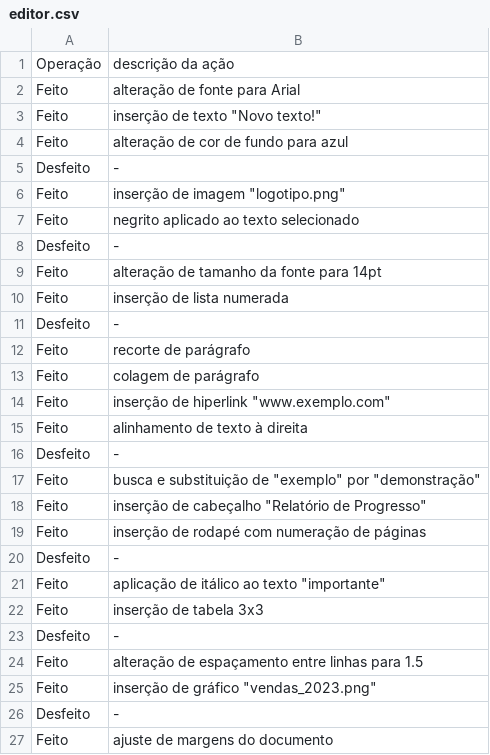
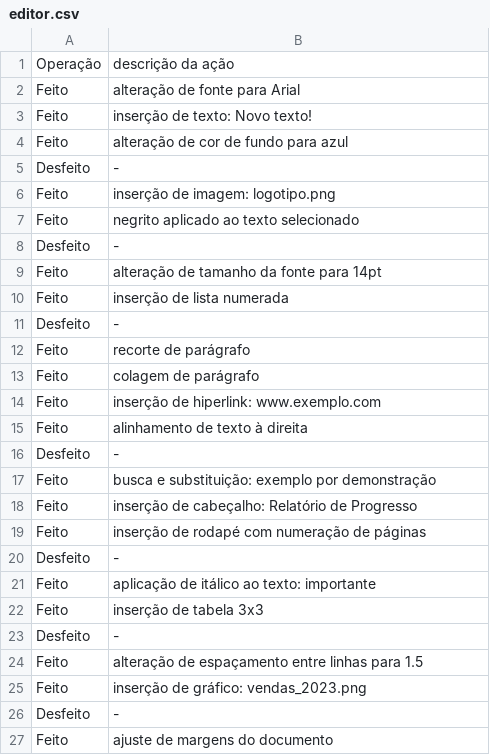
Before and after one commit to jjbaqueta/EPOD, a CSV file: arquivosCSV/editor.csv, drawn as a sheet.

Commit message:
Update editor.csv

```diff
--- a/arquivosCSV/editor.csv
+++ b/arquivosCSV/editor.csv
@@ -2,6 +2,6 @@ Operação, descrição da ação
 Feito,alteração de fonte para Arial
-Feito,inserção de texto "Novo texto!"
+Feito,inserção de texto: Novo texto!
 Feito,alteração de cor de fundo para azul
 Desfeito,-
-Feito,inserção de imagem "logotipo.png"
+Feito,inserção de imagem: logotipo.png
 Feito,negrito aplicado ao texto selecionado
@@ -13,10 +13,10 @@ Feito,recorte de parágrafo
 Feito,colagem de parágrafo
-Feito,inserção de hiperlink "www.exemplo.com"
+Feito,inserção de hiperlink: www.exemplo.com
 Feito,alinhamento de texto à direita
 Desfeito,-
-Feito,busca e substituição de "exemplo" por "demonstração"
-Feito,inserção de cabeçalho "Relatório de Progresso"
+Feito,busca e substituição: exemplo por demonstração
+Feito,inserção de cabeçalho: Relatório de Progresso
 Feito,inserção de rodapé com numeração de páginas
 Desfeito,-
-Feito,aplicação de itálico ao texto "importante"
+Feito,aplicação de itálico ao texto: importante
 Feito,inserção de tabela 3x3
@@ -24,3 +24,3 @@ Desfeito,-
 Feito,alteração de espaçamento entre linhas para 1.5
-Feito,inserção de gráfico "vendas_2023.png"
+Feito,inserção de gráfico: vendas_2023.png
 Desfeito,-
```
